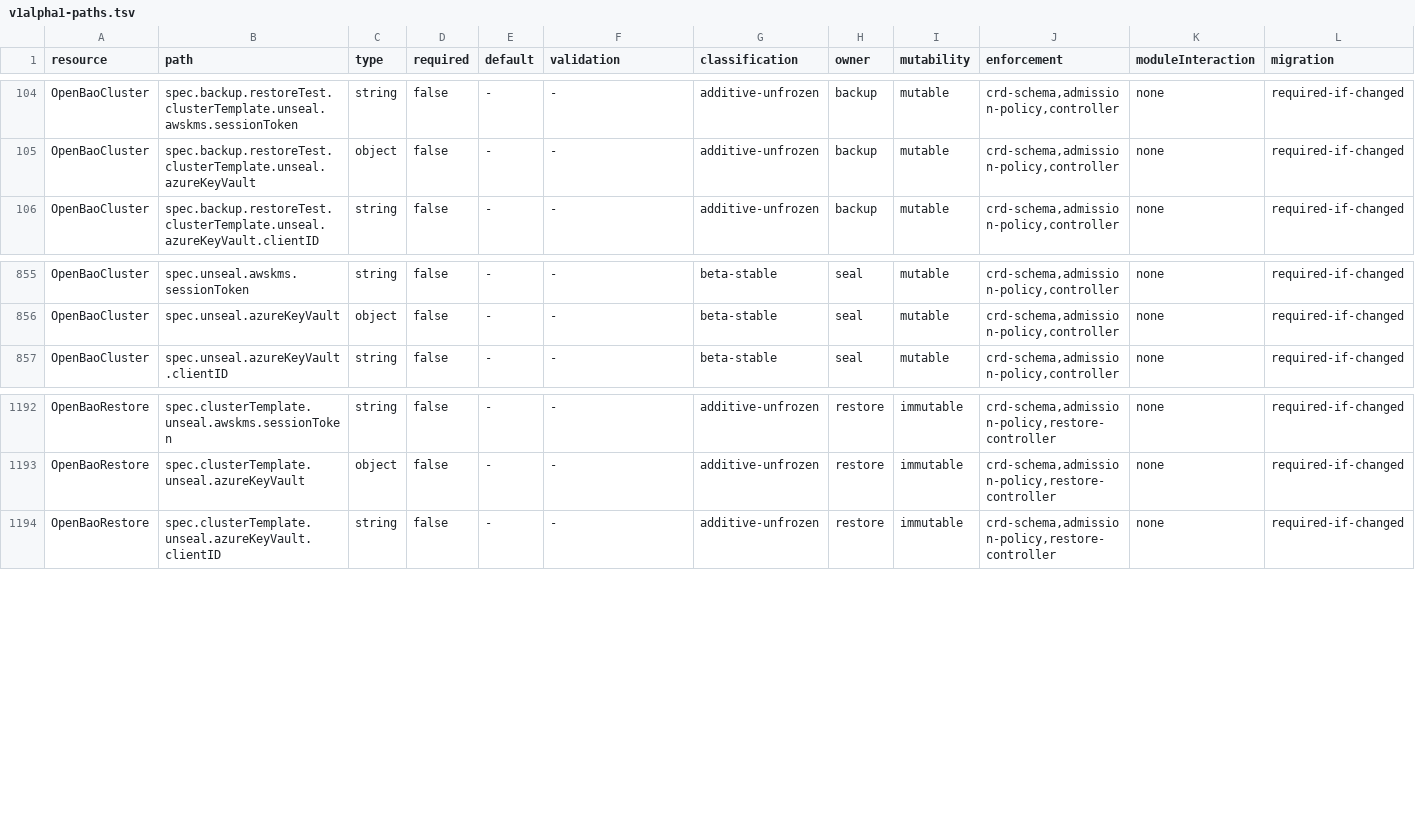
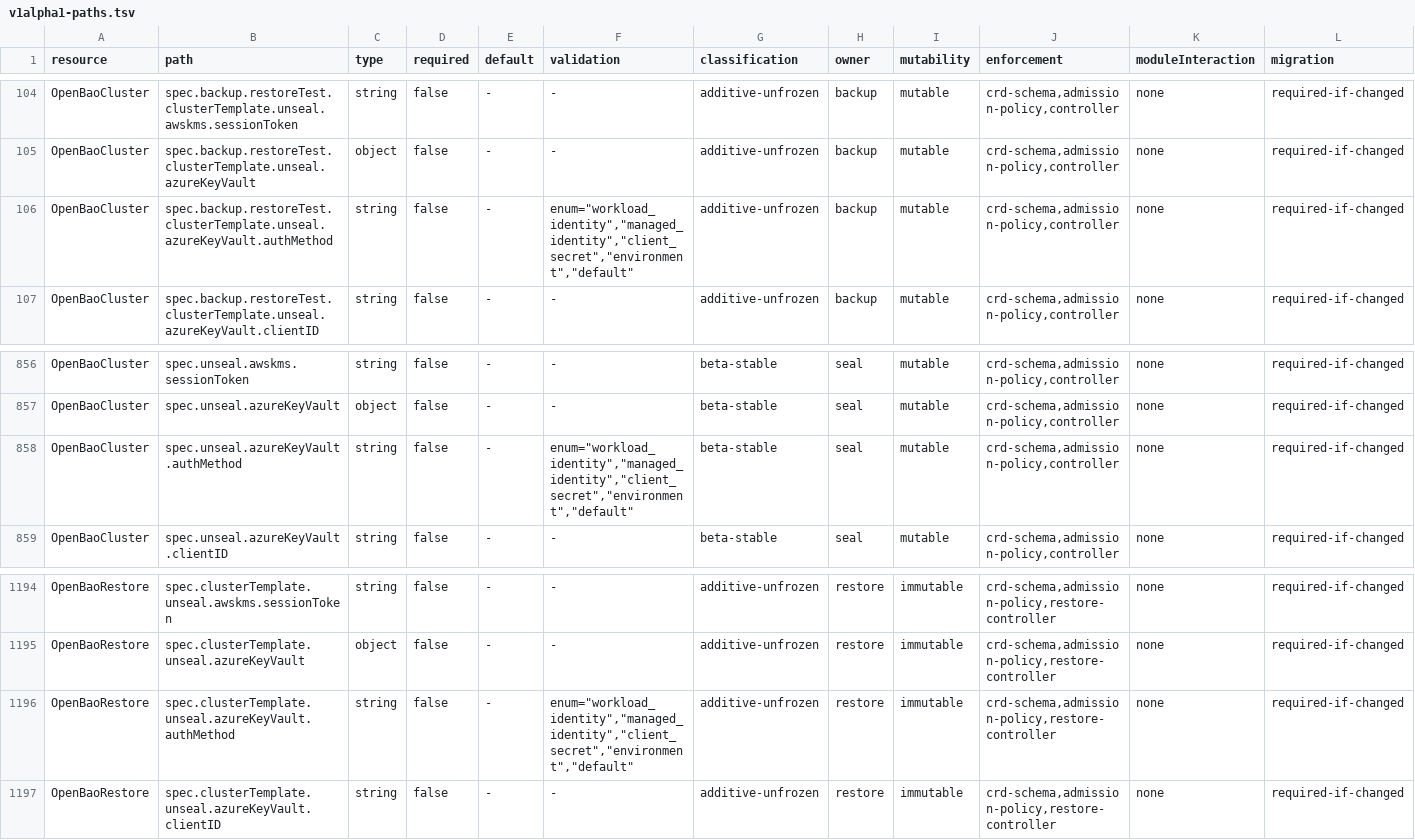
Before and after one commit to Chuk49/openbao-operator, a TSV file: api/stability/v1alpha1-paths.tsv, drawn as a sheet; only a part is shown, gaps mark what is left out; rows hold the shown columns only; the diff names each change by its address in the sheet, - before the commit and + after, or states it on an @@ line.

Commit message:
feat(unseal): select the Azure Key Vault authentication method (#794)
Signed-off-by: Robert de Bock <robert.debock@adfinis.com>
Signed-off-by: Roel de Cort <roel.decort@adfinis.com>
Co-authored-by: Robert de Bock <robert.debock@adfinis.com>
Co-authored-by: Roel de Cort <roel.decort@adfinis.com>

```diff
--- a/api/stability/v1alpha1-paths.tsv
+++ b/api/stability/v1alpha1-paths.tsv
+row 106: OpenBaoCluster | spec.backup.restoreTest.clusterTemplate.unseal.azureKeyVault.authMethod | string | false | - | enum="workload_identity","managed_identity","client_secret","environment","default" | additive-unfrozen | backup | mutable | crd-schema,admission-policy,controller | none | required-if-changed
+row 858: OpenBaoCluster | spec.unseal.azureKeyVault.authMethod | string | false | - | enum="workload_identity","managed_identity","client_secret","environment","default" | beta-stable | seal | mutable | crd-schema,admission-policy,controller | none | required-if-changed
+row 1196: OpenBaoRestore | spec.clusterTemplate.unseal.azureKeyVault.authMethod | string | false | - | enum="workload_identity","managed_identity","client_secret","environment","default" | additive-unfrozen | restore | immutable | crd-schema,admission-policy,restore-controller | none | required-if-changed
```
Also changed, not shown: 20 other files.
